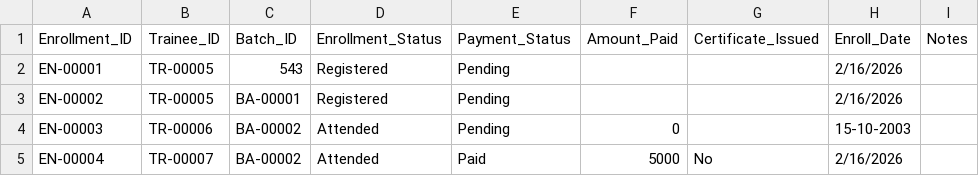
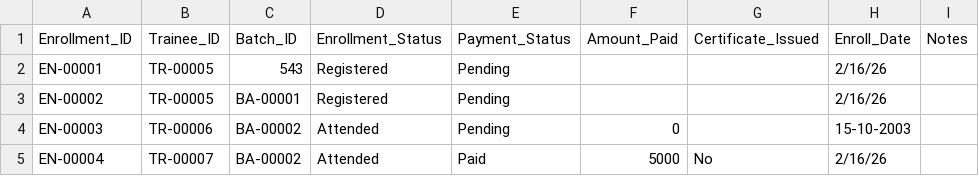
Before and after one commit to AbdelrhmanFox/sendmails-sbs, a CSV file: docs/excel-export/enrollments.csv, drawn as a sheet.

```diff
--- a/docs/excel-export/enrollments.csv
+++ b/docs/excel-export/enrollments.csv
@@ -1,5 +1,5 @@
 Enrollment_ID,Trainee_ID,Batch_ID,Enrollment_Status,Payment_Status,Amount_Paid,Certificate_Issued,Enroll_Date,Notes
-EN-00001,TR-00005,543,Registered,Pending,,,2/16/2026,
-EN-00002,TR-00005,BA-00001,Registered,Pending,,,2/16/2026,
+EN-00001,TR-00005,543,Registered,Pending,,,2/16/26,
+EN-00002,TR-00005,BA-00001,Registered,Pending,,,2/16/26,
 EN-00003,TR-00006,BA-00002,Attended,Pending,0,,15-10-2003,
-EN-00004,TR-00007,BA-00002,Attended,Paid,5000,No,2/16/2026,
+EN-00004,TR-00007,BA-00002,Attended,Paid,5000,No,2/16/26,
```
Also changed, not shown: 21 other files.
